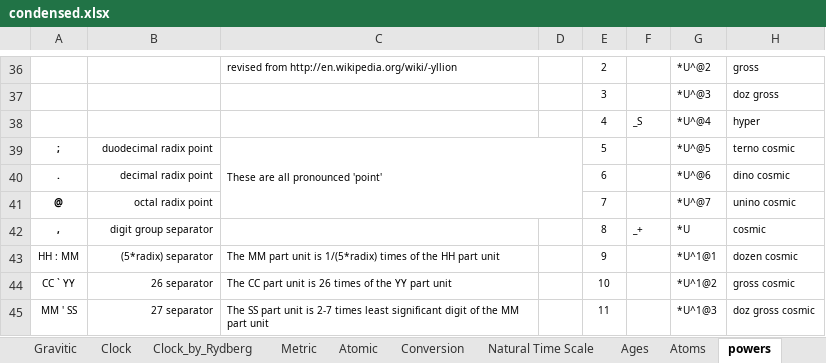
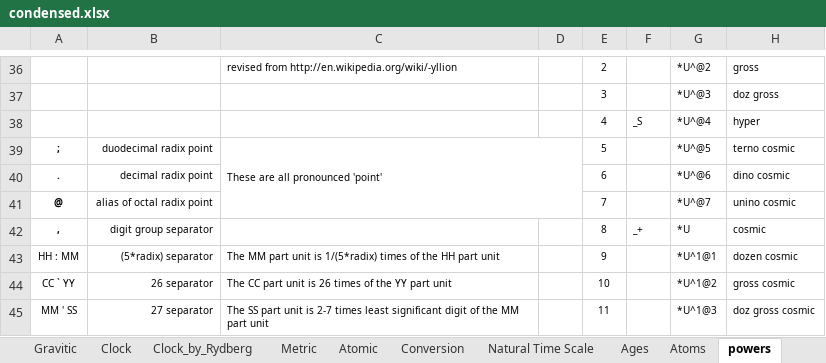
Before and after one commit to suchowan/a_converter, an Excel workbook: doc/condensed.xlsx, sheet powers, drawn as a sheet; only a part is shown, gaps mark what is left out; values as stored, in another font and other column widths than the file's, no borders; the diff names each change by its address in the sheet, - before the commit and + after, or states it on an @@ line.

```diff
--- a/doc/condensed.xlsx (sheet powers)
+++ b/doc/condensed.xlsx (sheet powers)
-B41: octal radix point
+B41: alias of octal radix point
```
Also changed, not shown: sheet Units, sheet Clock_by_Rydberg, 13 other files.
